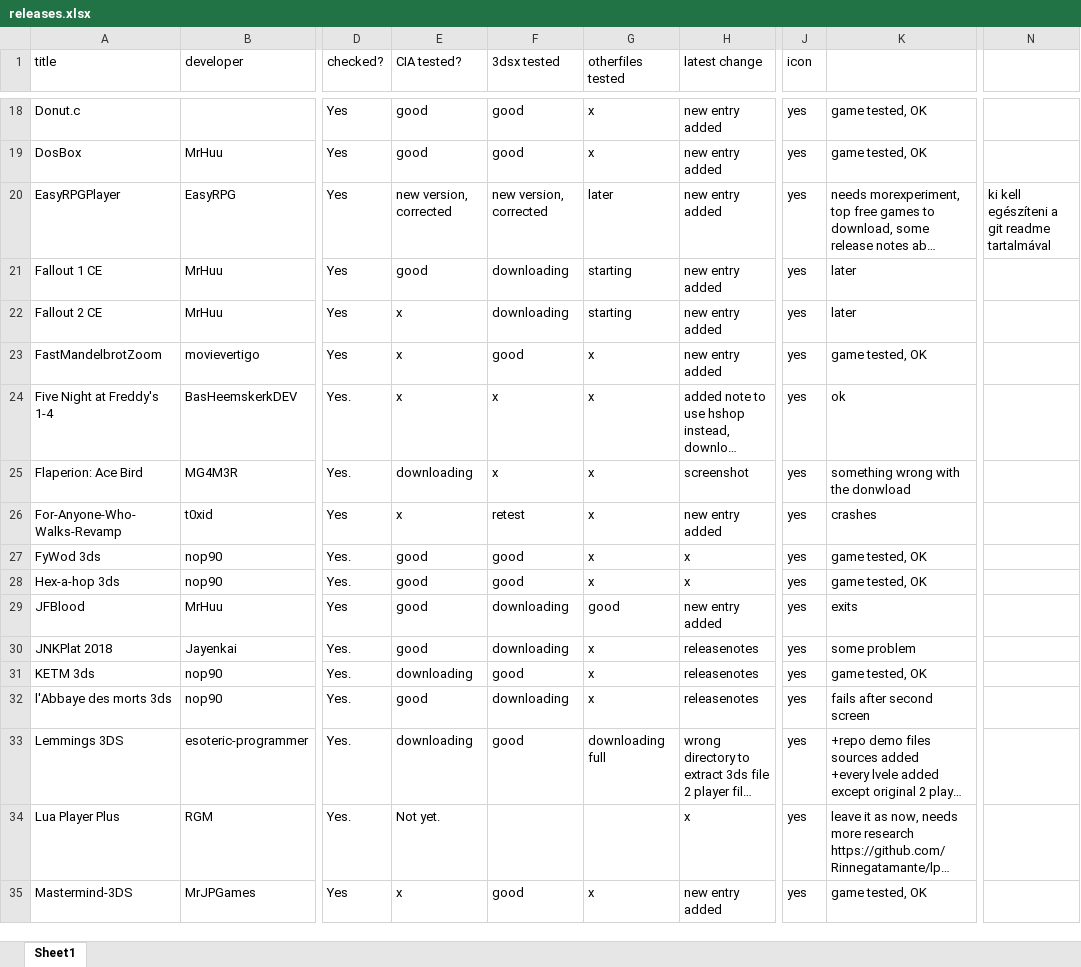
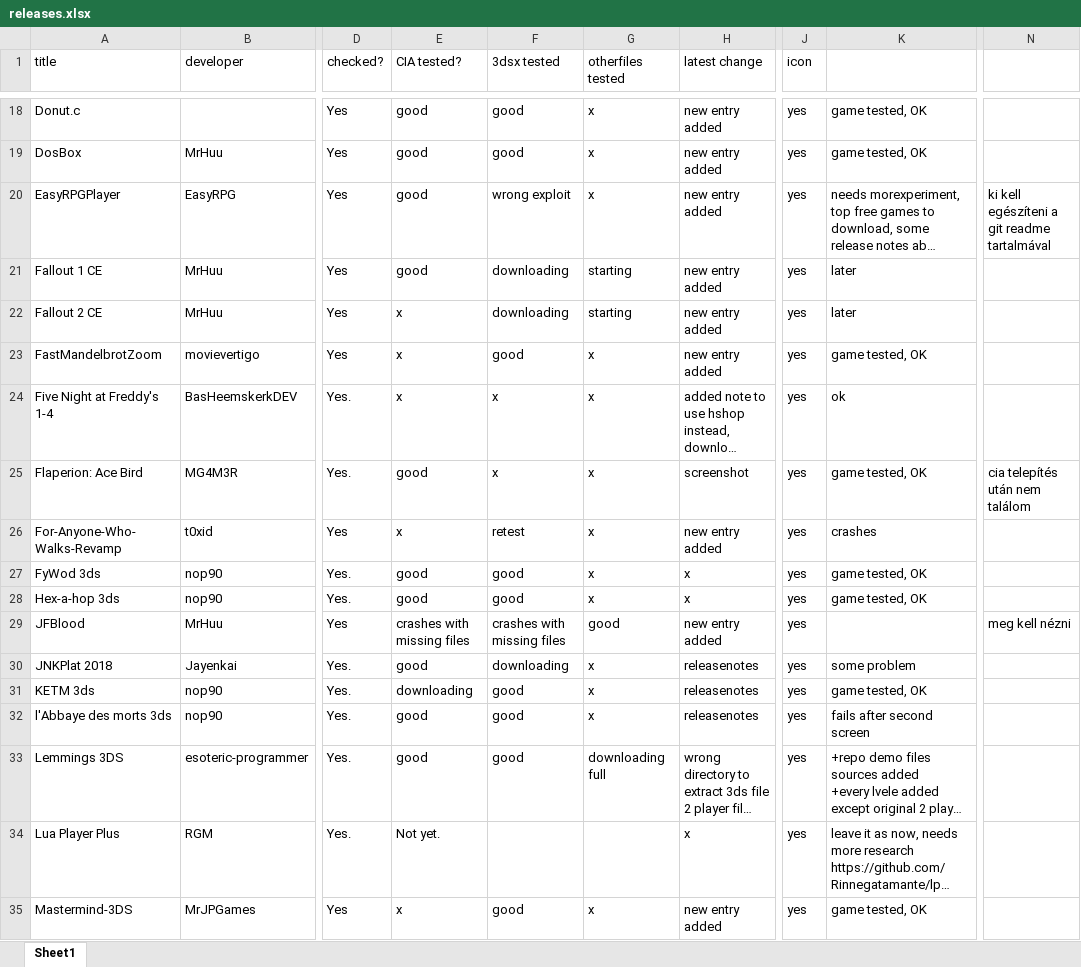
Before and after one commit to vargaviktor/3dsalt, an Excel workbook: releases.xlsx, sheet Sheet1, drawn as a sheet; only a part is shown, gaps mark what is left out; long unchanged cells end in …; values as stored, in another font and other column widths than the file's, no cell formats; the diff covers the shown part only; the diff names each change by its address in the sheet, - before the commit and + after, or states it on an @@ line.

```diff
--- a/releases.xlsx (sheet Sheet1)
+++ b/releases.xlsx (sheet Sheet1)
-E20 (CIA tested?): new version, corrected
+E20 (CIA tested?): good
-F20 (3dsx tested): new version, corrected
+F20 (3dsx tested): wrong exploit
-G20 (otherfiles tested): later
+G20 (otherfiles tested): x
-E25 (CIA tested?): downloading
+E25 (CIA tested?): good
-K25: something wrong with the donwload
+K25: game tested, OK
-N25: (empty)
+N25: cia telepítés után nem találom
-E29 (CIA tested?): good
+E29 (CIA tested?): crashes with missing files
-F29 (3dsx tested): downloading
+F29 (3dsx tested): crashes with missing files
-K29: exits
+K29: (empty)
-N29: (empty)
+N29: meg kell nézni
-F32 (3dsx tested): downloading
+F32 (3dsx tested): good
-E33 (CIA tested?): downloading
+E33 (CIA tested?): good
```
Also changed, not shown: 8 added rows, 10 removed rows and 8 edited cells elsewhere in this sheet, cell formats, 22 other files.
